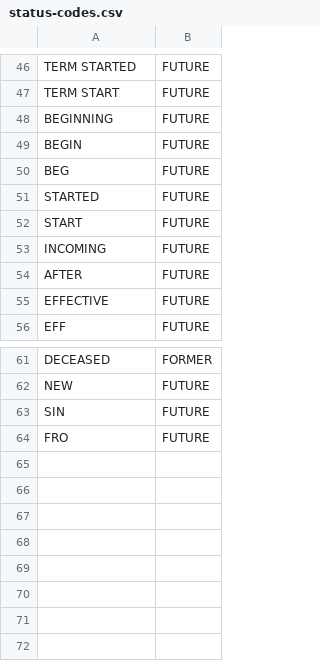
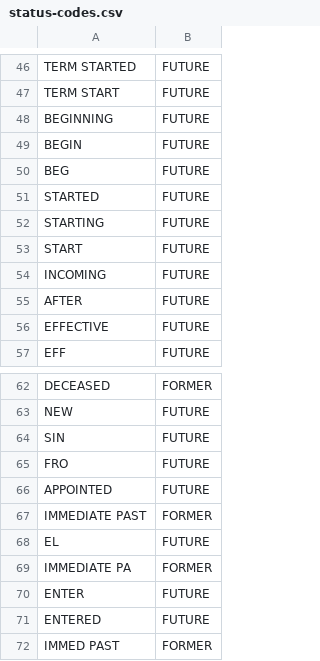
Before and after one commit to Nonprofit-Open-Data-Collective/titleclassifier, a CSV file: data-raw/status-codes.csv, drawn as a sheet; only a part is shown, gaps mark what is left out; the diff names each change by its address in the sheet, - before the commit and + after, or states it on an @@ line.

Commit message:
Update with past week's contributions
Includes a descending frequency title list and unique standardized titles (excluding spelling mistakes and minimal occurrence titles)

```diff
--- a/data-raw/status-codes.csv
+++ b/data-raw/status-codes.csv
+row 52: STARTING | FUTURE
+row 66: APPOINTED | FUTURE
+row 67: IMMEDIATE PAST | FORMER
+row 68: EL | FUTURE
+row 69: IMMEDIATE PA | FORMER
+row 70: ENTER | FUTURE
+row 71: ENTERED | FUTURE
+row 72: IMMED PAST | FORMER
```
Also changed, not shown: data-raw/regional-words.csv, 11 other files.
